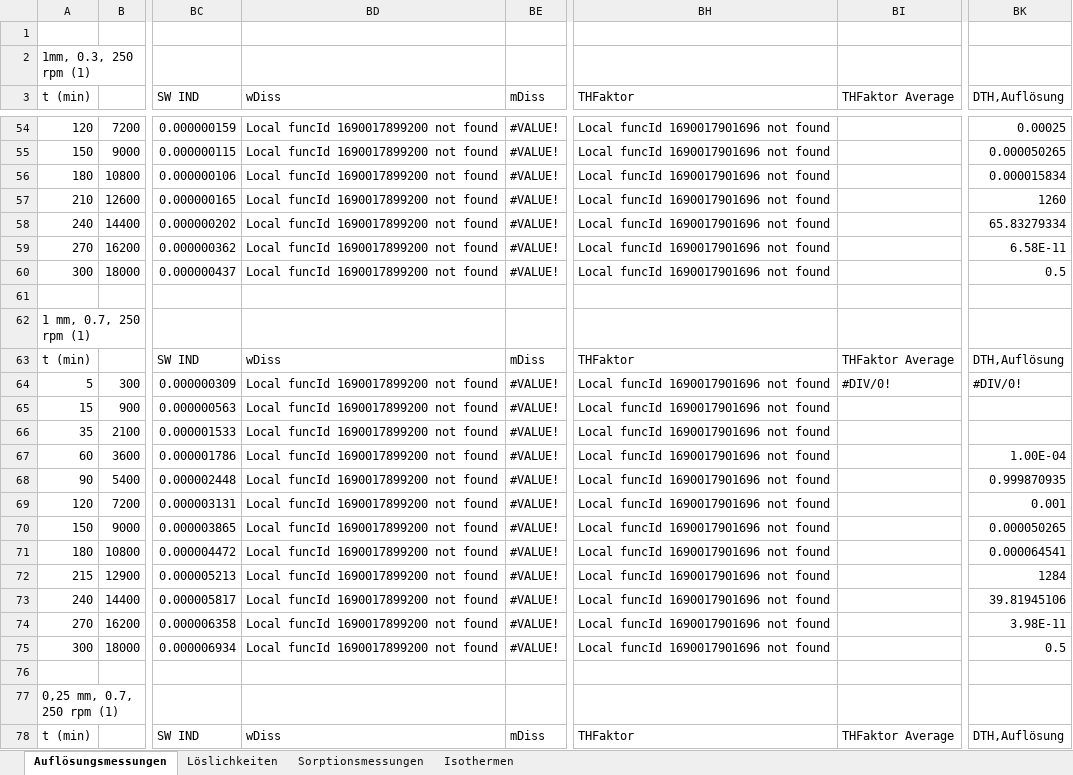
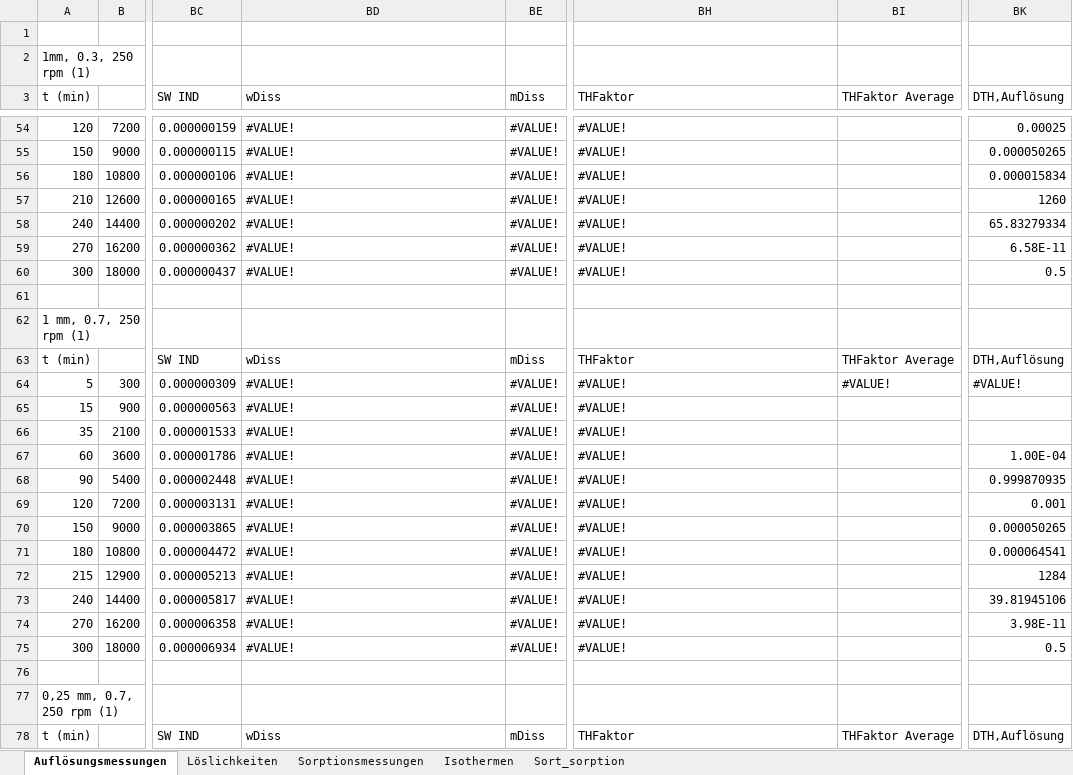
Before and after one commit to Borrdom/diffusionpy, an Excel workbook: expdata/Ergebnisse_Auflösungsexperimente_neuste.xlsm, sheet Auflösungsmessungen, drawn as a sheet; only a part is shown, gaps mark what is left out; values as stored, in another font and other column widths than the file's, no cell formats; charts and pictures and conditional formats not drawn; the diff covers the shown part only; the diff names each change by its address in the sheet, - before the commit and + after, or states it on an @@ line.

```diff
--- a/expdata/Ergebnisse_Auflösungsexperimente_neuste.xlsm (sheet Auflösungsmessungen)
+++ b/expdata/Ergebnisse_Auflösungsexperimente_neuste.xlsm (sheet Auflösungsmessungen)
+sheet tab: Sort_sorption
-BD54:BD60 (wDiss): Local funcId 1690017899200 not found
+BD54:BD60 (wDiss): #VALUE!
-BH54:BH60 (THFaktor): Local funcId 1690017901696 not found
+BH54:BH60 (THFaktor): #VALUE!
-BD64:BD75 (wDiss): Local funcId 1690017899200 not found
+BD64:BD75 (wDiss): #VALUE!
-BH64:BH75 (THFaktor): Local funcId 1690017901696 not found
+BH64:BH75 (THFaktor): #VALUE!
-BI64 (THFaktor Average): #DIV/0!
+BI64 (THFaktor Average): #VALUE!
-BK64 (DTH,Auflösung): #DIV/0!
+BK64 (DTH,Auflösung): #VALUE!
```
Also changed, not shown: 115 edited cells elsewhere in this sheet, sheet Sorptionsmessungen, sheet Isothermen, cell formats, formulas that keep their value, charts or pictures, 5 other files.
